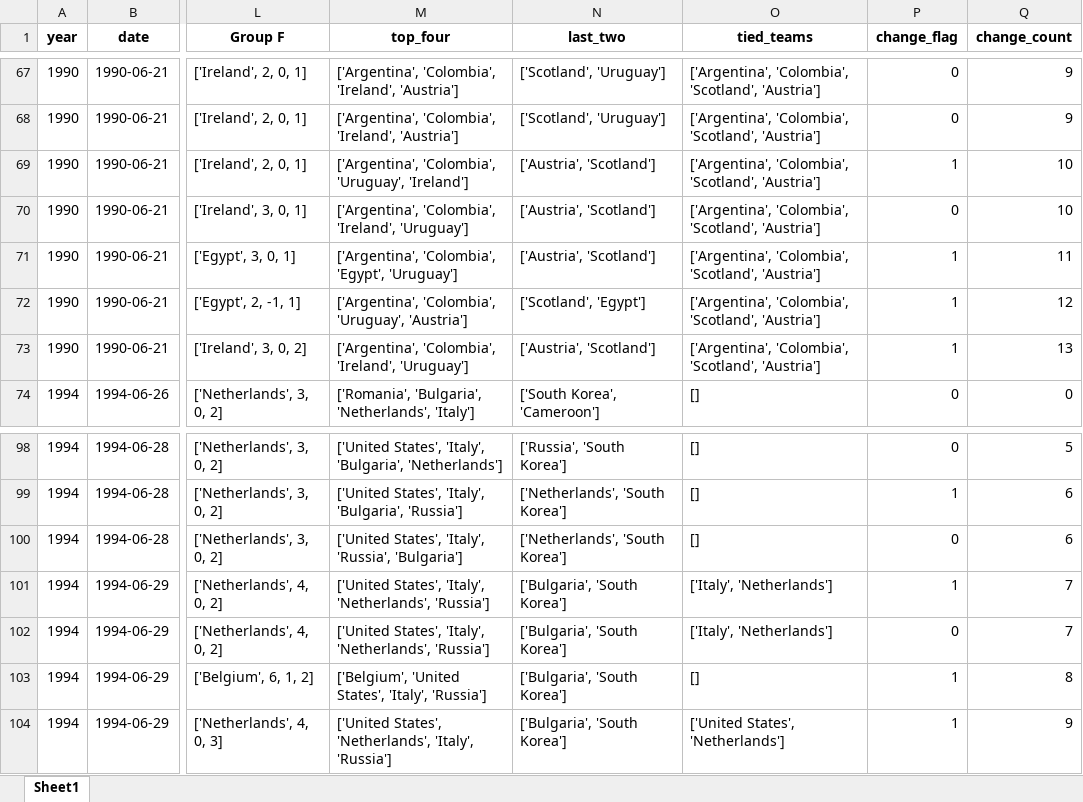
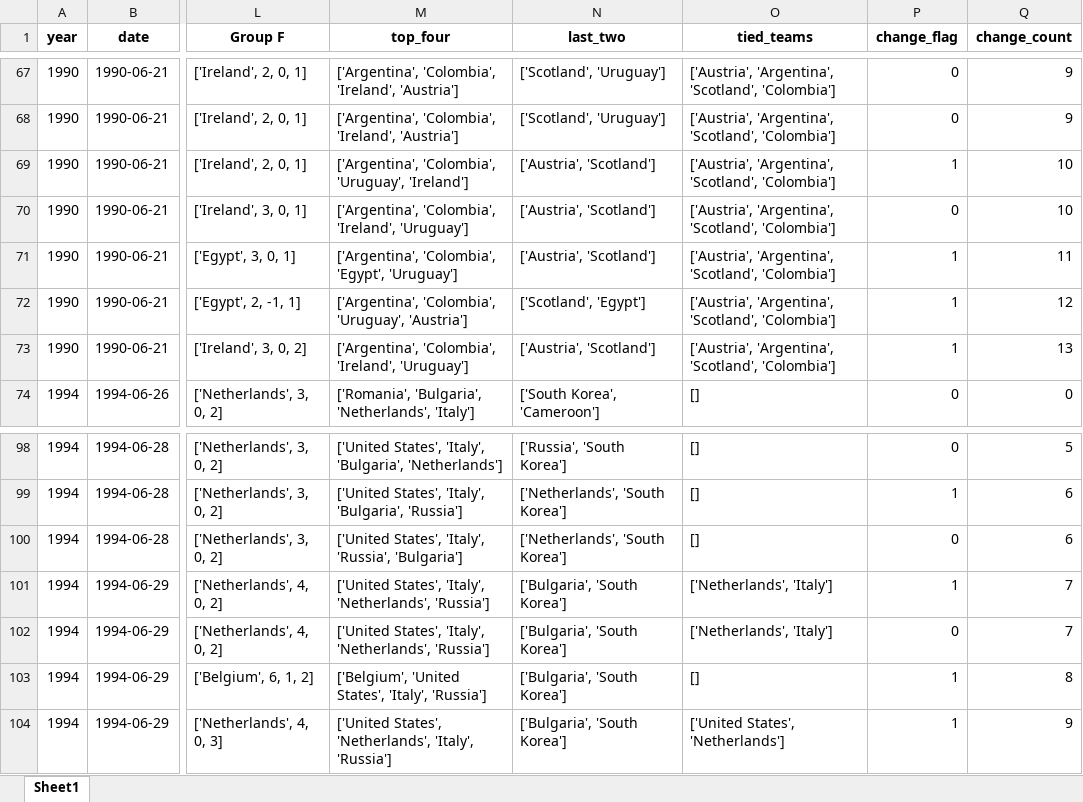
Before and after one commit to AEGDDI/tiebreak_wc, an Excel workbook: data/out/wiki/men/fifa/wc/third_teams_wc_fifa.xlsx, sheet Sheet1, drawn as a sheet; only a part is shown, gaps mark what is left out; values as stored, in another font and other column widths than the file's, no borders; the diff covers the shown part only; the diff names each change by its address in the sheet, - before the commit and + after, or states it on an @@ line.

```diff
--- a/data/out/wiki/men/fifa/wc/third_teams_wc_fifa.xlsx (sheet Sheet1)
+++ b/data/out/wiki/men/fifa/wc/third_teams_wc_fifa.xlsx (sheet Sheet1)
-O67:O73 (tied_teams): ['Argentina', 'Colombia', 'Scotland', 'Austria']
+O67:O73 (tied_teams): ['Austria', 'Argentina', 'Scotland', 'Colombia']
-O101:O102 (tied_teams): ['Italy', 'Netherlands']
+O101:O102 (tied_teams): ['Netherlands', 'Italy']
```
Also changed, not shown: 24 edited cells elsewhere in this sheet, data/out/wiki/men/fifa/wc/before_last_wc_fifa.xlsx, data/out/wiki/men/fifa/wc/goals_wc_fifa.xlsx, 7 other files.
